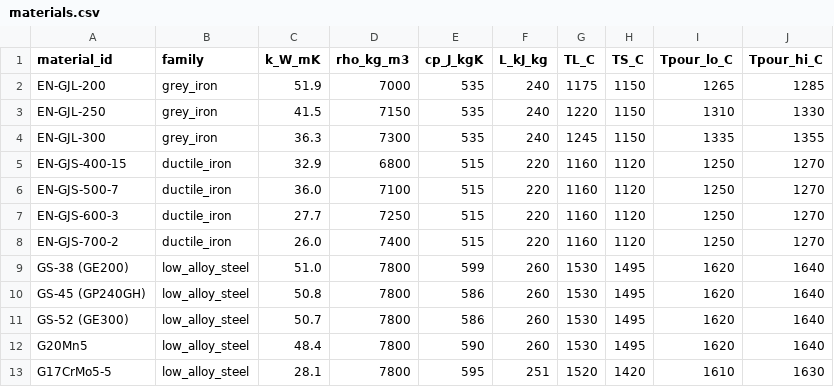
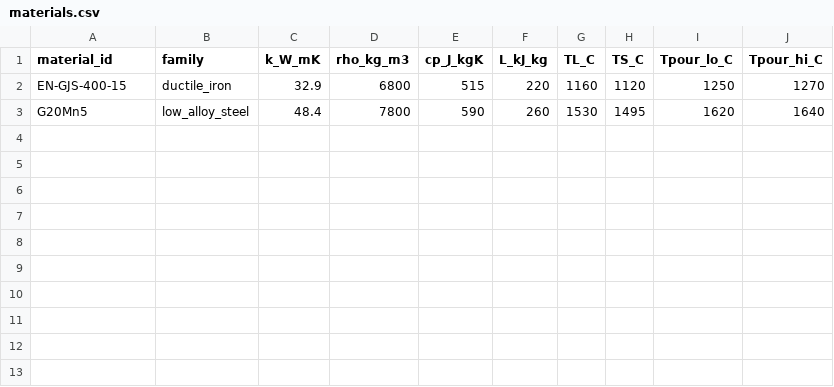
Before and after one commit to eugenmik/castsolid-gnn, a CSV file: data/properties/materials.csv, drawn as a sheet; the diff names each change by its address in the sheet, - before the commit and + after, or states it on an @@ line.

```diff
--- a/data/properties/materials.csv
+++ b/data/properties/materials.csv
-row 2: EN-GJL-200 | grey_iron | 51.9 | 7000 | 535 | 240 | 1175 | 1150 | 1265 | 1285
-row 3: EN-GJL-250 | grey_iron | 41.5 | 7150 | 535 | 240 | 1220 | 1150 | 1310 | 1330
-row 4: EN-GJL-300 | grey_iron | 36.3 | 7300 | 535 | 240 | 1245 | 1150 | 1335 | 1355
-row 6: EN-GJS-500-7 | ductile_iron | 36.0 | 7100 | 515 | 220 | 1160 | 1120 | 1250 | 1270
-row 7: EN-GJS-600-3 | ductile_iron | 27.7 | 7250 | 515 | 220 | 1160 | 1120 | 1250 | 1270
-row 8: EN-GJS-700-2 | ductile_iron | 26.0 | 7400 | 515 | 220 | 1160 | 1120 | 1250 | 1270
-row 9: GS-38 (GE200) | low_alloy_steel | 51.0 | 7800 | 599 | 260 | 1530 | 1495 | 1620 | 1640
-row 10: GS-45 (GP240GH) | low_alloy_steel | 50.8 | 7800 | 586 | 260 | 1530 | 1495 | 1620 | 1640
-row 11: GS-52 (GE300) | low_alloy_steel | 50.7 | 7800 | 586 | 260 | 1530 | 1495 | 1620 | 1640
-row 13: G17CrMo5-5 | low_alloy_steel | 28.1 | 7800 | 595 | 251 | 1520 | 1420 | 1610 | 1630
```
Also changed, not shown: 18 other files.
